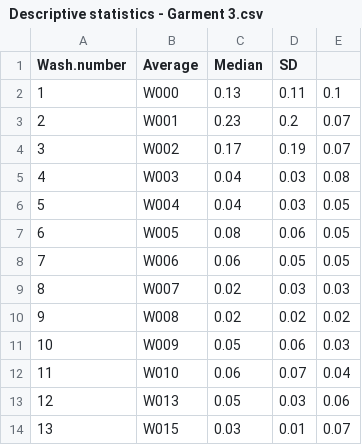
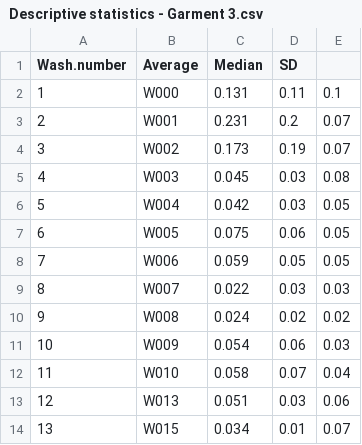
Before and after one commit to LRCFS/Fibre-Evidence_Shedding_washing-activities, a CSV file: Results/Descriptive statistics - Garment 3.csv, drawn as a sheet.

```diff
--- a/Results/Descriptive statistics - Garment 3.csv
+++ b/Results/Descriptive statistics - Garment 3.csv
@@ -1,14 +1,14 @@
 "Wash.number","Average","Median","SD"
-"1","W000",0.13,0.11,0.1
-"2","W001",0.23,0.2,0.07
-"3","W002",0.17,0.19,0.07
-"4","W003",0.04,0.03,0.08
-"5","W004",0.04,0.03,0.05
-"6","W005",0.08,0.06,0.05
-"7","W006",0.06,0.05,0.05
-"8","W007",0.02,0.03,0.03
-"9","W008",0.02,0.02,0.02
-"10","W009",0.05,0.06,0.03
-"11","W010",0.06,0.07,0.04
-"12","W013",0.05,0.03,0.06
-"13","W015",0.03,0.01,0.07
+"1","W000",0.131,0.11,0.1
+"2","W001",0.231,0.2,0.07
+"3","W002",0.173,0.19,0.07
+"4","W003",0.045,0.03,0.08
+"5","W004",0.042,0.03,0.05
+"6","W005",0.075,0.06,0.05
+"7","W006",0.059,0.05,0.05
+"8","W007",0.022,0.03,0.03
+"9","W008",0.024,0.02,0.02
+"10","W009",0.054,0.06,0.03
+"11","W010",0.058,0.07,0.04
+"12","W013",0.051,0.03,0.06
+"13","W015",0.034,0.01,0.07
```
Also changed, not shown: Results/Descriptive statistics - Garment 1.csv, Results/Descriptive statistics - Garment 2.csv, 27 other files.
